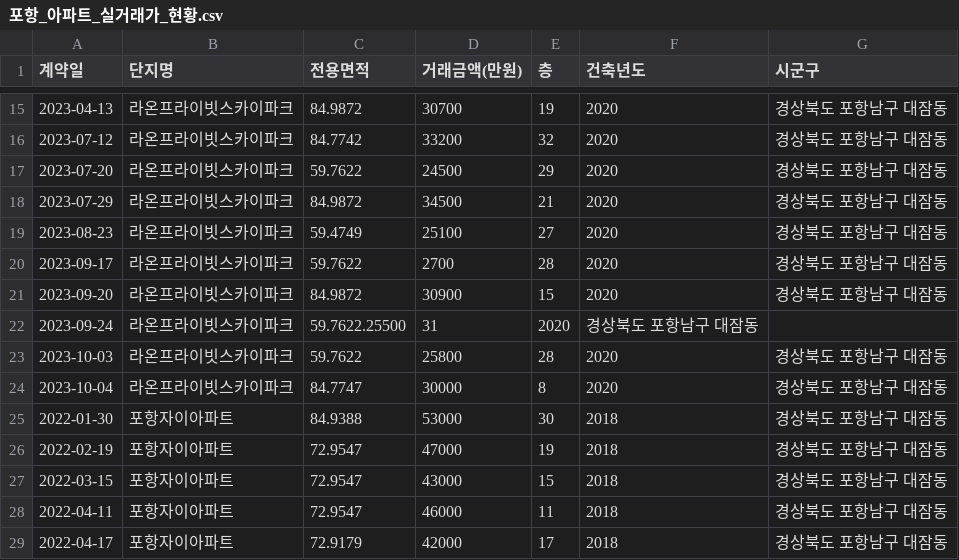
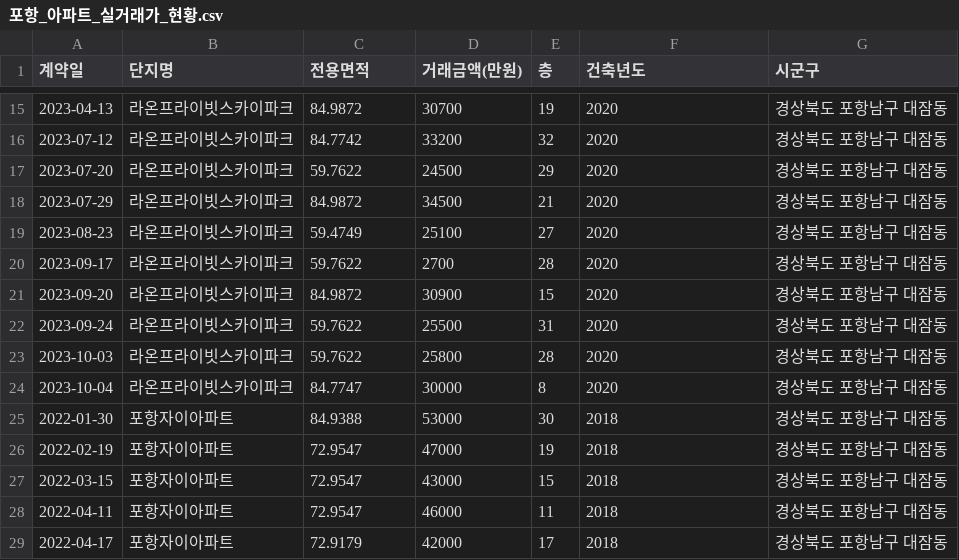
Before and after one commit to kck0920/pohang_apt, a CSV file: 포항_아파트_실거래가_현황.csv, drawn as a sheet; only a part is shown, gaps mark what is left out.

Commit message:
Update 포항_아파트_실거래가_현황.csv

```diff
--- a/포항_아파트_실거래가_현황.csv
+++ b/포항_아파트_실거래가_현황.csv
@@ -21,3 +21,3 @@
 2023-09-20,라온프라이빗스카이파크,84.9872,30900,15,2020,경상북도 포항남구 대잠동
-2023-09-24,라온프라이빗스카이파크,59.7622.25500,31,2020,경상북도 포항남구 대잠동
+2023-09-24,라온프라이빗스카이파크,59.7622,25500,31,2020,경상북도 포항남구 대잠동
 2023-10-03,라온프라이빗스카이파크,59.7622,25800,28,2020,경상북도 포항남구 대잠동
```
